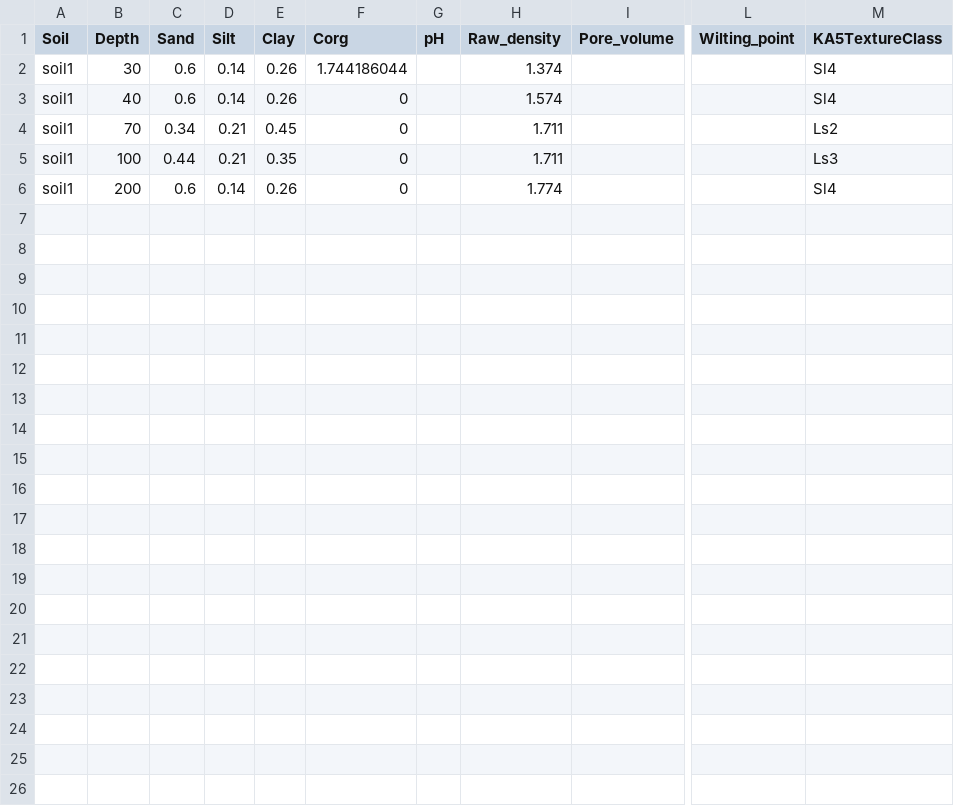
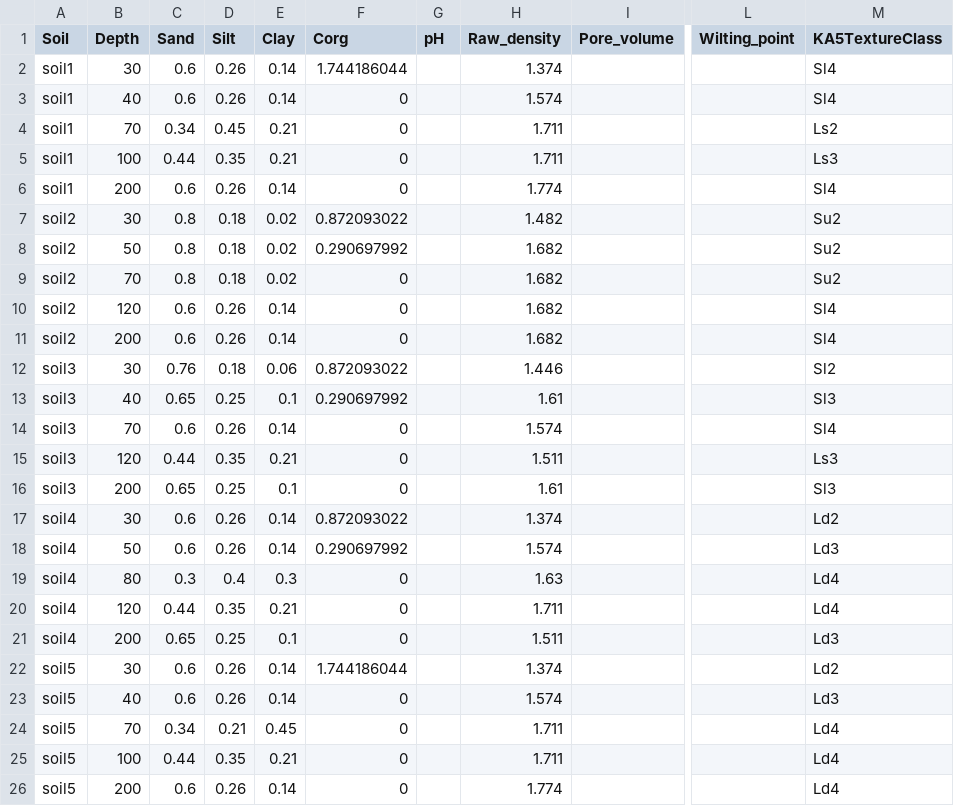
Before and after one commit to zalf-rpm/RapSmartN, a CSV file: data/Soil.csv, drawn as a sheet; only a part is shown, gaps mark what is left out; rows hold the shown columns only; the diff names each change by its address in the sheet, - before the commit and + after, or states it on an @@ line.

```diff
--- a/data/Soil.csv
+++ b/data/Soil.csv
-D2:D3 (Silt): 0.14
+D2:D3 (Silt): 0.26
-E2:E3 (Clay): 0.26
+E2:E3 (Clay): 0.14
-D4 (Silt): 0.21
+D4 (Silt): 0.45
-E4 (Clay): 0.45
+E4 (Clay): 0.21
-D5 (Silt): 0.21
+D5 (Silt): 0.35
-E5 (Clay): 0.35
+E5 (Clay): 0.21
-D6 (Silt): 0.14
+D6 (Silt): 0.26
-E6 (Clay): 0.26
+E6 (Clay): 0.14
+row 7: soil2 | 30 | 0.8 | 0.18 | 0.02 | 0.872093022 |  | 1.482 |  |  | Su2
+row 8: soil2 | 50 | 0.8 | 0.18 | 0.02 | 0.290697992 |  | 1.682 |  |  | Su2
+row 9: soil2 | 70 | 0.8 | 0.18 | 0.02 | 0 |  | 1.682 |  |  | Su2
+row 10: soil2 | 120 | 0.6 | 0.26 | 0.14 | 0 |  | 1.682 |  |  | Sl4
+row 11: soil2 | 200 | 0.6 | 0.26 | 0.14 | 0 |  | 1.682 |  |  | Sl4
+row 12: soil3 | 30 | 0.76 | 0.18 | 0.06 | 0.872093022 |  | 1.446 |  |  | Sl2
+row 13: soil3 | 40 | 0.65 | 0.25 | 0.1 | 0.290697992 |  | 1.61 |  |  | Sl3
+row 14: soil3 | 70 | 0.6 | 0.26 | 0.14 | 0 |  | 1.574 |  |  | Sl4
+row 15: soil3 | 120 | 0.44 | 0.35 | 0.21 | 0 |  | 1.511 |  |  | Ls3
+row 16: soil3 | 200 | 0.65 | 0.25 | 0.1 | 0 |  | 1.61 |  |  | Sl3
+row 17: soil4 | 30 | 0.6 | 0.26 | 0.14 | 0.872093022 |  | 1.374 |  |  | Ld2
+row 18: soil4 | 50 | 0.6 | 0.26 | 0.14 | 0.290697992 |  | 1.574 |  |  | Ld3
+row 19: soil4 | 80 | 0.3 | 0.4 | 0.3 | 0 |  | 1.63 |  |  | Ld4
+row 20: soil4 | 120 | 0.44 | 0.35 | 0.21 | 0 |  | 1.711 |  |  | Ld4
+row 21: soil4 | 200 | 0.65 | 0.25 | 0.1 | 0 |  | 1.511 |  |  | Ld3
+row 22: soil5 | 30 | 0.6 | 0.26 | 0.14 | 1.744186044 |  | 1.374 |  |  | Ld2
+row 23: soil5 | 40 | 0.6 | 0.26 | 0.14 | 0 |  | 1.574 |  |  | Ld3
+row 24: soil5 | 70 | 0.34 | 0.21 | 0.45 | 0 |  | 1.711 |  |  | Ld4
+row 25: soil5 | 100 | 0.44 | 0.35 | 0.21 | 0 |  | 1.711 |  |  | Ld4
+row 26: soil5 | 200 | 0.6 | 0.26 | 0.14 | 0 |  | 1.774 |  |  | Ld4
```
Also changed, not shown: 5 other files.
